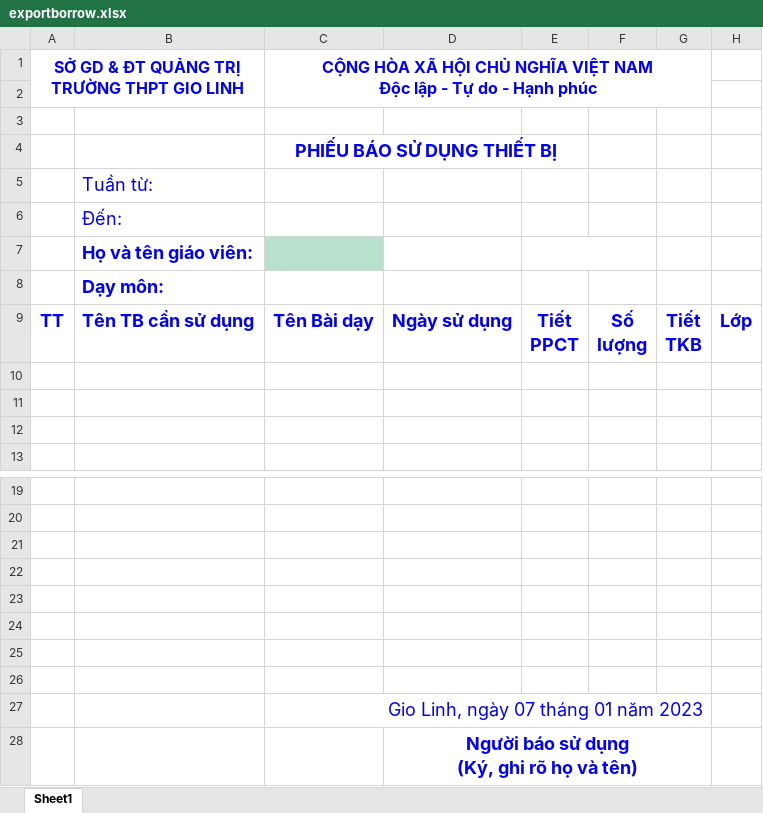
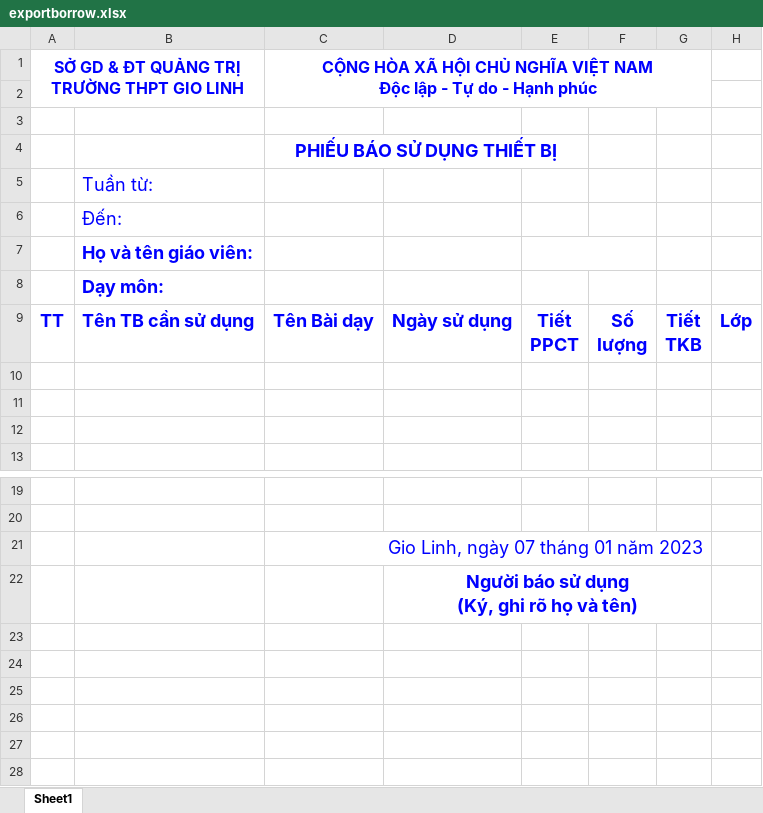
Before and after one commit to taitamfc/giolinhqms-backend, an Excel workbook: public/uploads/exportborrow.xlsx, sheet Sheet1, drawn as a sheet; only a part is shown, gaps mark what is left out; values as stored, in another font and other column widths than the file's, no borders; the diff names each change by its address in the sheet, - before the commit and + after, or states it on an @@ line.

Commit message:
template file

```diff
--- a/public/uploads/exportborrow.xlsx (sheet Sheet1)
+++ b/public/uploads/exportborrow.xlsx (sheet Sheet1)
-C7 fill: #B7E1CD
+C7 fill: none
-row 21: (empty)
-row 22: (empty)
-row 23: (empty)
-row 24: (empty)
-row 25: (empty)
-row 26: (empty)
```
